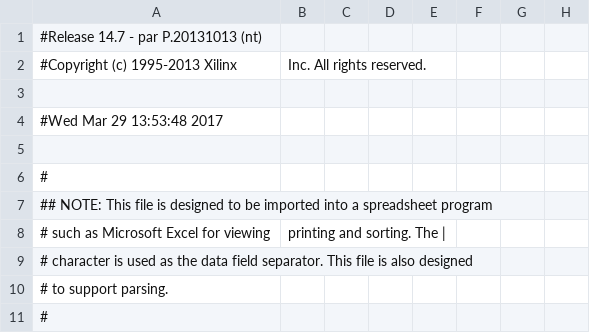
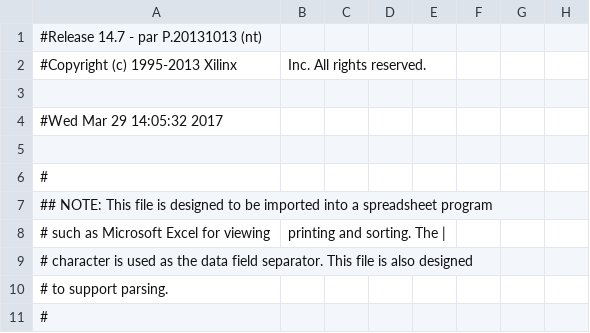
Before and after one commit to NHoque/Digital-Design-Assignment-2, a CSV file: fullSystem/PARTIAL_SYSTEM_DATA_PROCESSOR_COMPLETE/PEAK_DETECTOR_pad.csv, drawn as a sheet; only a part is shown; the diff names each change by its address in the sheet, - before the commit and + after, or states it on an @@ line.

```diff
--- a/fullSystem/PARTIAL_SYSTEM_DATA_PROCESSOR_COMPLETE/PEAK_DETECTOR_pad.csv
+++ b/fullSystem/PARTIAL_SYSTEM_DATA_PROCESSOR_COMPLETE/PEAK_DETECTOR_pad.csv
-A4: #Wed Mar 29 13:53:48 2017
+A4: #Wed Mar 29 14:05:32 2017
```
Also changed, not shown: 53 other files.
